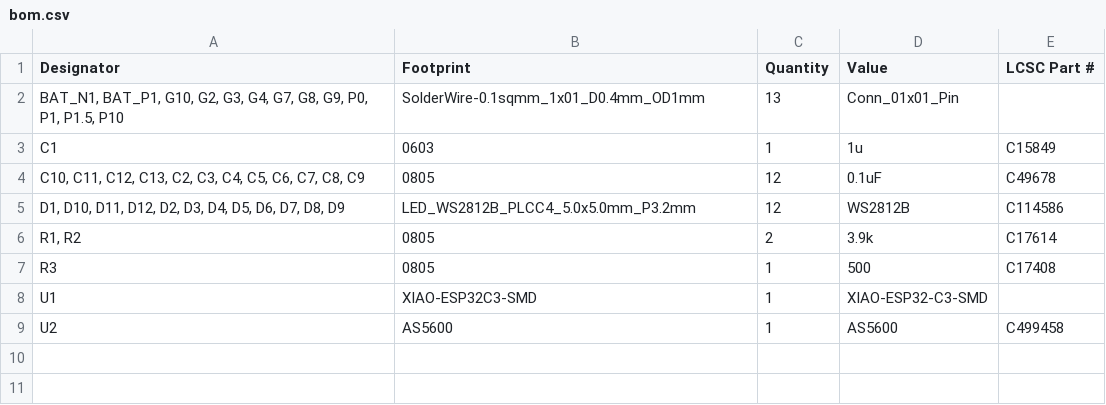
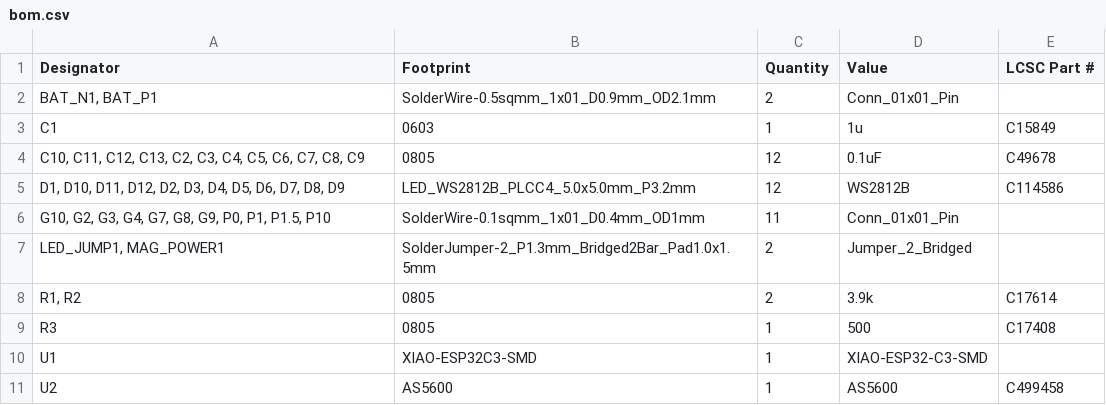
Before and after one commit to JeffreyWangDev/HC-hacky-holidays-nob, a CSV file: production/bom.csv, drawn as a sheet; removed rows and columns are numbered as before the commit, all else as after; the diff names each change by its address in the sheet, - before the commit and + after, or states it on an @@ line.

```diff
--- a/production/bom.csv
+++ b/production/bom.csv
-row 2: BAT_N1, BAT_P1, G10, G2, G3, G4, G7, G8, G9, P0, P1, P1.5, P10 | SolderWire-0.1sqmm_1x01_D0.4mm_OD1mm | 13 | Conn_01x01_Pin
+row 2: BAT_N1, BAT_P1 | SolderWire-0.5sqmm_1x01_D0.9mm_OD2.1mm | 2 | Conn_01x01_Pin
+row 6: G10, G2, G3, G4, G7, G8, G9, P0, P1, P1.5, P10 | SolderWire-0.1sqmm_1x01_D0.4mm_OD1mm | 11 | Conn_01x01_Pin
+row 7: LED_JUMP1, MAG_POWER1 | SolderJumper-2_P1.3mm_Bridged2Bar_Pad1.0x1.5mm | 2 | Jumper_2_Bridged
```
Also changed, not shown: production/designators.csv, production/positions.csv, 4 other files.
